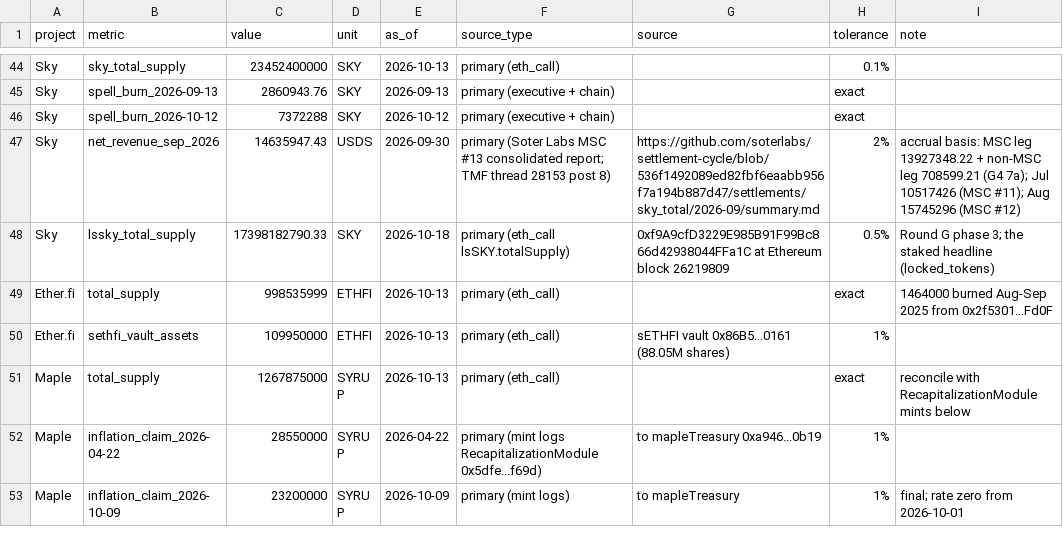
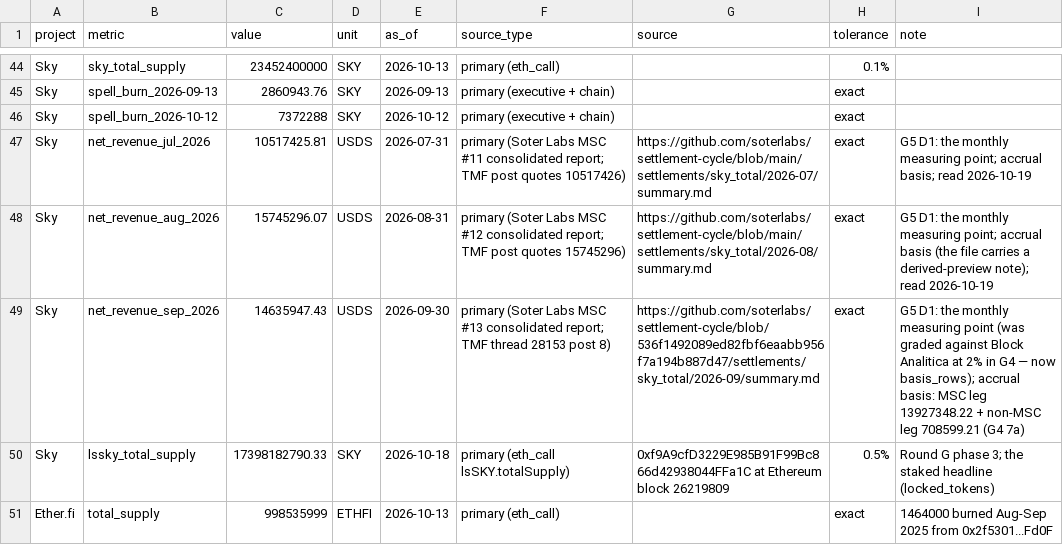
Before and after one commit to JakeAndersonWistCap/Crypto-Tracker, a CSV file: independent_references.csv, drawn as a sheet; only a part is shown, gaps mark what is left out; the shorter side is filled out with more unchanged rows.

```diff
--- a/independent_references.csv
+++ b/independent_references.csv
@@ -46,3 +46,5 @@ Sky,spell_burn_2026-09-13,2860943.76,SKY,2026-09-13,primary (executive + chain),
 Sky,spell_burn_2026-10-12,7372288,SKY,2026-10-12,primary (executive + chain),,exact,
-Sky,net_revenue_sep_2026,14635947.43,USDS,2026-09-30,primary (Soter Labs MSC #13 consolidated report; TMF thread 28153 post 8),https://github.com/soterlabs/settlement-cycle/blob/536f1492089ed82fbf6eaabb956f7a194b887d47/settlements/sky_total/2026-09/summary.md,2%,accrual basis: MSC leg 13927348.22 + non-MSC leg 708599.21 (G4 7a); Jul 10517426 (MSC #11); Aug 15745296 (MSC #12)
+Sky,net_revenue_jul_2026,10517425.81,USDS,2026-07-31,primary (Soter Labs MSC #11 consolidated report; TMF post quotes 10517426),https://github.com/soterlabs/settlement-cycle/blob/main/settlements/sky_total/2026-07/summary.md,exact,G5 D1: the monthly measuring point; accrual basis; read 2026-10-19
+Sky,net_revenue_aug_2026,15745296.07,USDS,2026-08-31,primary (Soter Labs MSC #12 consolidated report; TMF post quotes 15745296),https://github.com/soterlabs/settlement-cycle/blob/main/settlements/sky_total/2026-08/summary.md,exact,G5 D1: the monthly measuring point; accrual basis (the file carries a derived-preview note); read 2026-10-19
+Sky,net_revenue_sep_2026,14635947.43,USDS,2026-09-30,primary (Soter Labs MSC #13 consolidated report; TMF thread 28153 post 8),https://github.com/soterlabs/settlement-cycle/blob/536f1492089ed82fbf6eaabb956f7a194b887d47/settlements/sky_total/2026-09/summary.md,exact,G5 D1: the monthly measuring point (was graded against Block Analitica at 2% in G4 — now basis_rows); accrual basis: MSC leg 13927348.22 + non-MSC leg 708599.21 (G4 7a)
 Sky,lssky_total_supply,17398182790.33,SKY,2026-10-18,primary (eth_call lsSKY.totalSupply),0xf9A9cfD3229E985B91F99Bc866d42938044FFa1C at Ethereum block 26219809,0.5%,Round G phase 3; the staked headline (locked_tokens)
```
Also changed, not shown: 30 other files.
